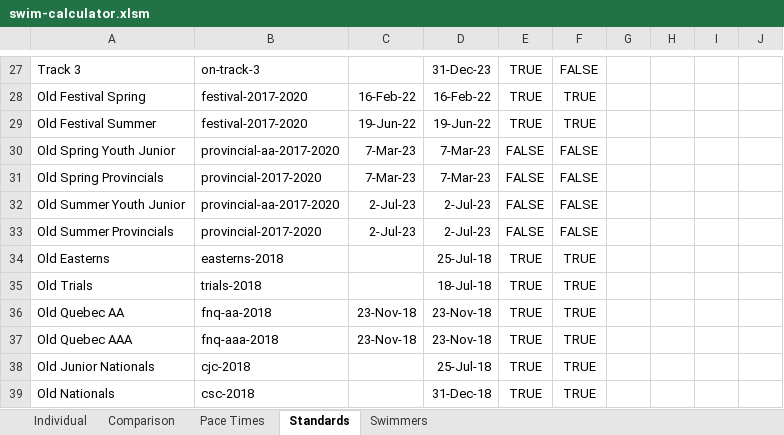
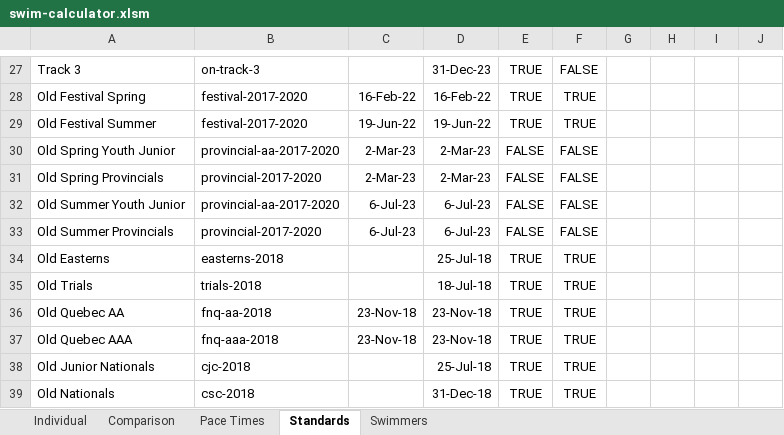
Before and after one commit to Subject2Risk/swim-report, an Excel workbook: swim-calculator.xlsm, sheet Standards, drawn as a sheet; only a part is shown, gaps mark what is left out; values as stored, in another font and other column widths than the file's, no borders; conditional formats not drawn; the diff covers the shown part only; the diff names each change by its address in the sheet, - before the commit and + after, or states it on an @@ line.

```diff
--- a/swim-calculator.xlsm (sheet Standards)
+++ b/swim-calculator.xlsm (sheet Standards)
-C30:C31: 7-Mar-23
+C30:C31: 2-Mar-23
-D30:D31: 7-Mar-23
+D30:D31: 2-Mar-23
-C32:C33: 2-Jul-23
+C32:C33: 6-Jul-23
-D32:D33: 2-Jul-23
+D32:D33: 6-Jul-23
```
Also changed, not shown: 10 added rows, 10 removed rows, 5 moved rows and 2 edited cells elsewhere in this sheet, sheet Individual, sheet Swimmers, sheet Comparison, formulas that keep their value, hidden cells, 6 other files.
